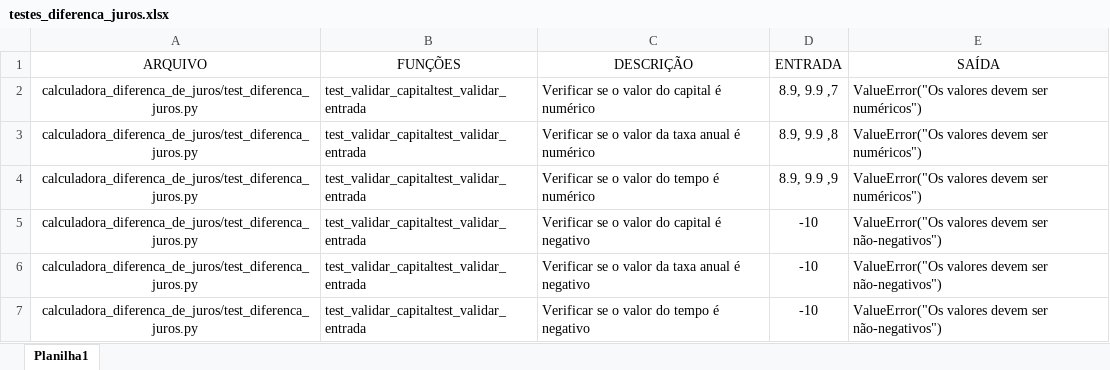
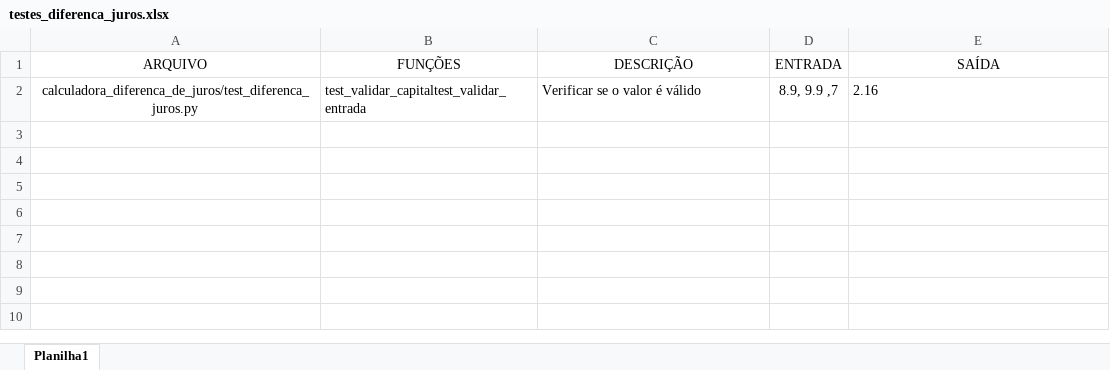
Before and after one commit to mariaebonifacio/calculadora_diferenca_de_juros, an Excel workbook: testes_diferenca_juros.xlsx, sheet Planilha1, drawn as a sheet; values as stored, in another font and other column widths than the file's, no borders; table styles not drawn; the diff names each change by its address in the sheet, - before the commit and + after, or states it on an @@ line.

```diff
--- a/testes_diferenca_juros.xlsx (sheet Planilha1)
+++ b/testes_diferenca_juros.xlsx (sheet Planilha1)
-C2 (DESCRIÇÃO): Verificar se o valor do capital é numérico
+C2 (DESCRIÇÃO): Verificar se o valor é válido
-E2 (SAÍDA): ValueError("Os valores devem ser numéricos")
+E2 (SAÍDA): 2.16
-row 3: calculadora_diferenca_de_juros/test_diferenca_juros.py | test_validar_capitaltest_validar_entrada | Verificar se o valor da taxa anual é numérico | 8.9, 9.9 ,8 | ValueError("Os valores devem ser numéricos")
-row 4: calculadora_diferenca_de_juros/test_diferenca_juros.py | test_validar_capitaltest_validar_entrada | Verificar se o valor do tempo é numérico | 8.9, 9.9 ,9 | ValueError("Os valores devem ser numéricos")
-row 5: calculadora_diferenca_de_juros/test_diferenca_juros.py | test_validar_capitaltest_validar_entrada | Verificar se o valor do capital é negativo | -10 | ValueError("Os valores devem ser não-negativos")
-row 6: calculadora_diferenca_de_juros/test_diferenca_juros.py | test_validar_capitaltest_validar_entrada | Verificar se o valor da taxa anual é negativo | -10 | ValueError("Os valores devem ser não-negativos")
-row 7: calculadora_diferenca_de_juros/test_diferenca_juros.py | test_validar_capitaltest_validar_entrada | Verificar se o valor do tempo é negativo | -10 | ValueError("Os valores devem ser não-negativos")
```
Also changed, not shown: 1 other file.
